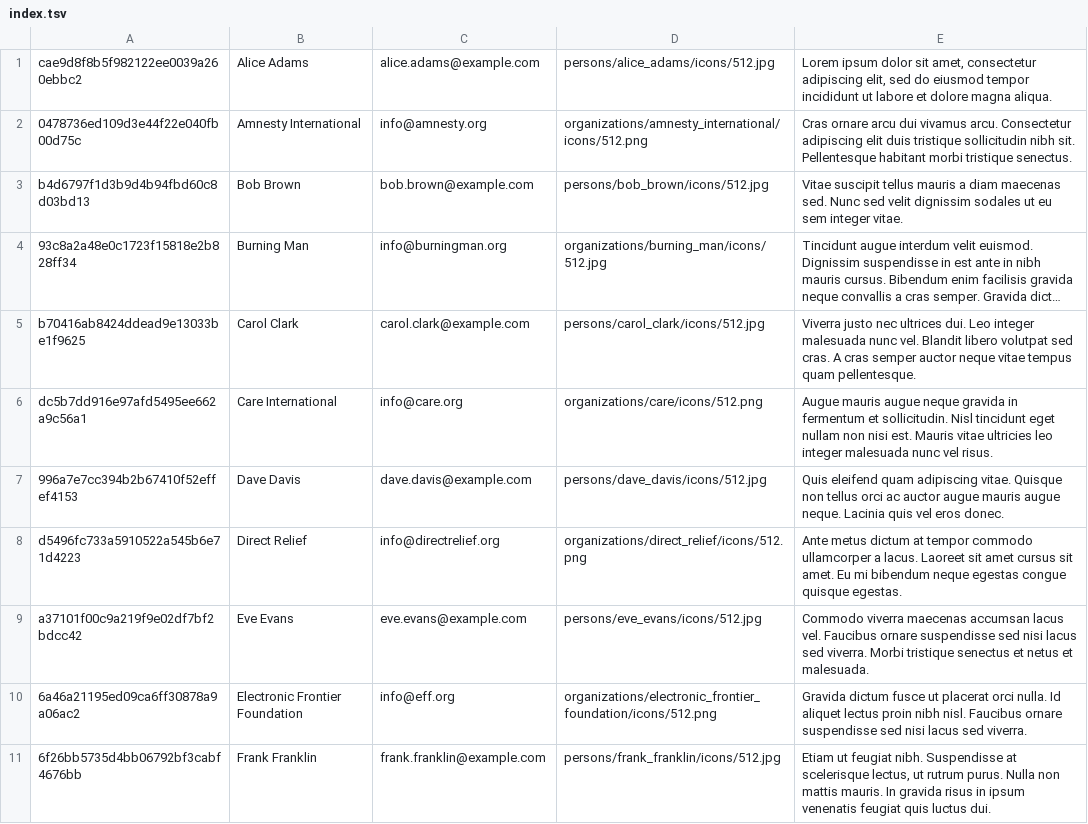
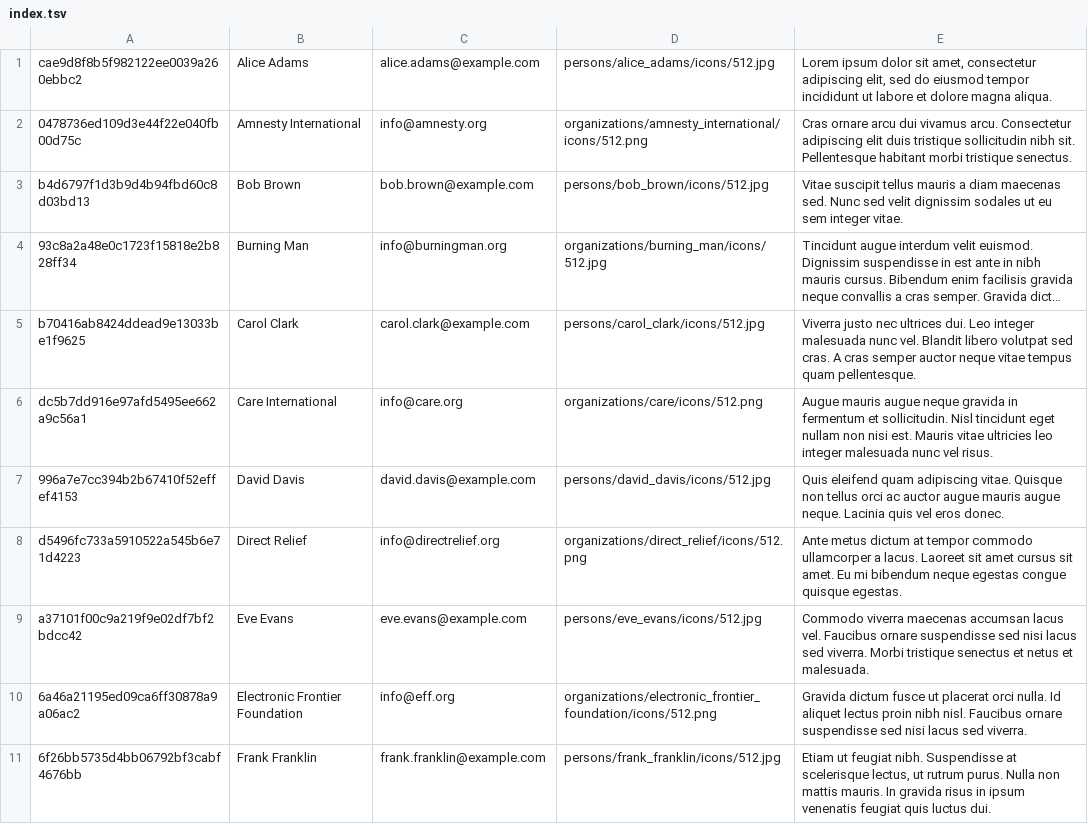
Before and after one commit to contactopensource/contactopensource-with-seeds, a TSV file: api/posts/index.tsv, drawn as a sheet; only a part is shown; long unchanged cells end in ….

```diff
--- a/api/posts/index.tsv
+++ b/api/posts/index.tsv
@@ -6,3 +6,3 @@ b70416ab8424ddead9e13033be1f9625	Carol Clark	carol.clark@example.com	persons/car
 dc5b7dd916e97afd5495ee662a9c56a1	Care International	info@care.org	organizations/care/icons/512.png	Augue mauris augue neque gravida in fermentum et sollicitudin. Nisl tincidunt eget nullam non nisi est. Mauris vitae ultricies leo integer malesuada nunc vel risus.
-996a7e7cc394b2b67410f52effef4153	Dave Davis	dave.davis@example.com	persons/dave_davis/icons/512.jpg	Quis eleifend quam adipiscing vitae. Quisque non tellus orci ac auctor augue mauris augue neque. Lacinia quis vel eros donec.
+996a7e7cc394b2b67410f52effef4153	David Davis	david.davis@example.com	persons/david_davis/icons/512.jpg	Quis eleifend quam adipiscing vitae. Quisque non tellus orci ac auctor augue mauris augue neque. Lacinia quis vel eros donec.
 d5496fc733a5910522a545b6e71d4223	Direct Relief	info@directrelief.org	organizations/direct_relief/icons/512.png	Ante metus dictum at tempor commodo ullamcorper a lacus. Laoreet sit amet cursus sit amet. Eu mi bibendum neque egestas congue quisque egestas.
```
Also changed, not shown: api/persons/index.tsv, tsv/persons.tsv, 12 other files.
